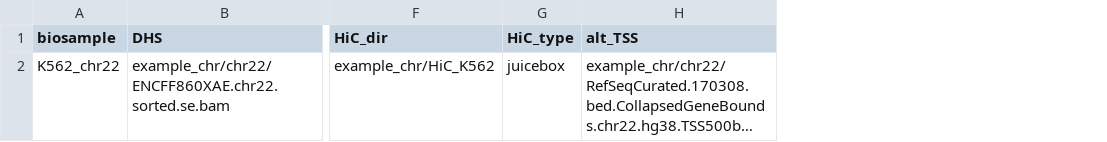
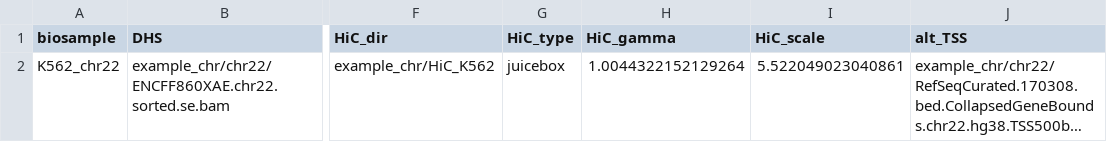
Before and after one commit to broadinstitute/ABC-Enhancer-Gene-Prediction, a TSV file: config/config-biosamples-chr22.tsv, drawn as a sheet; only a part is shown, gaps mark what is left out; long unchanged cells end in …; the diff names each change by its address in the sheet, - before the commit and + after, or states it on an @@ line.

```diff
--- a/config/config-biosamples-chr22.tsv
+++ b/config/config-biosamples-chr22.tsv
+column H (HiC_gamma), row 2: 1.0044322152129264
+column I (HiC_scale), row 2: 5.522049023040861
```
Also changed, not shown: 19 other files.
